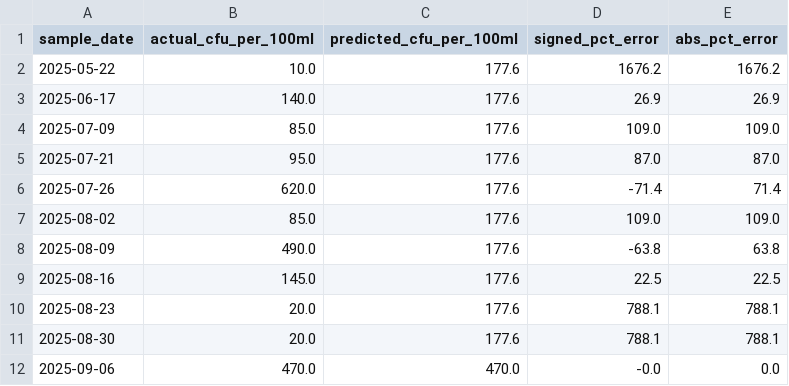
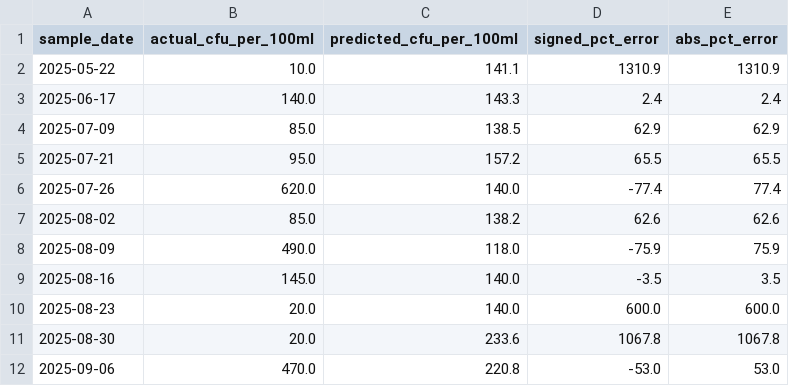
Before and after one commit to benevpi/conhamriver, a CSV file: docs/data/conham_ecoli_model_predictions.csv, drawn as a sheet; only a part is shown; the diff covers the shown part only.

```diff
--- a/docs/data/conham_ecoli_model_predictions.csv
+++ b/docs/data/conham_ecoli_model_predictions.csv
@@ -1,12 +1,12 @@
 sample_date,actual_cfu_per_100ml,predicted_cfu_per_100ml,signed_pct_error,abs_pct_error
-2025-05-22,10.0,177.6,1676.2,1676.2
-2025-06-17,140.0,177.6,26.9,26.9
-2025-07-09,85.0,177.6,109.0,109.0
-2025-07-21,95.0,177.6,87.0,87.0
-2025-07-26,620.0,177.6,-71.4,71.4
-2025-08-02,85.0,177.6,109.0,109.0
-2025-08-09,490.0,177.6,-63.8,63.8
-2025-08-16,145.0,177.6,22.5,22.5
-2025-08-23,20.0,177.6,788.1,788.1
-2025-08-30,20.0,177.6,788.1,788.1
-2025-09-06,470.0,470.0,-0.0,0.0
+2025-05-22,10.0,141.1,1310.9,1310.9
+2025-06-17,140.0,143.3,2.4,2.4
+2025-07-09,85.0,138.5,62.9,62.9
+2025-07-21,95.0,157.2,65.5,65.5
+2025-07-26,620.0,140.0,-77.4,77.4
+2025-08-02,85.0,138.2,62.6,62.6
+2025-08-09,490.0,118.0,-75.9,75.9
+2025-08-16,145.0,140.0,-3.5,3.5
+2025-08-23,20.0,140.0,600.0,600.0
+2025-08-30,20.0,233.6,1067.8,1067.8
+2025-09-06,470.0,220.8,-53.0,53.0
```
Also changed, not shown: 42 edited cells elsewhere in this file, 4 other files.
